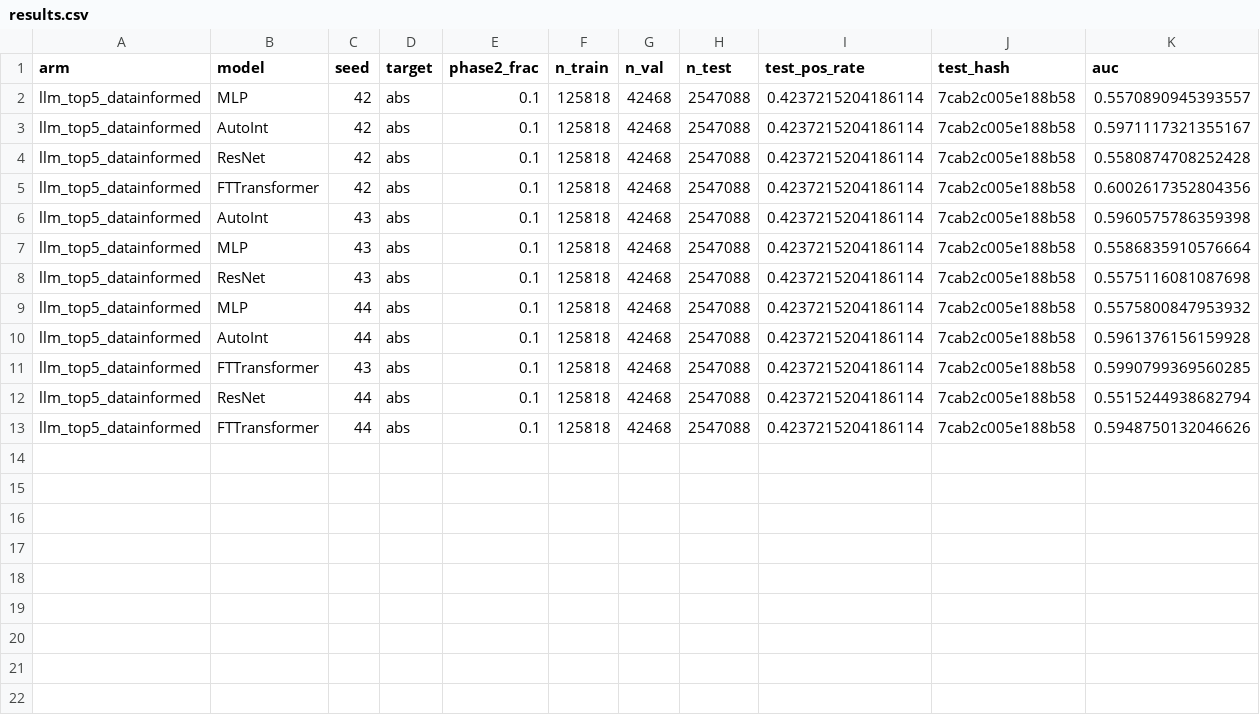
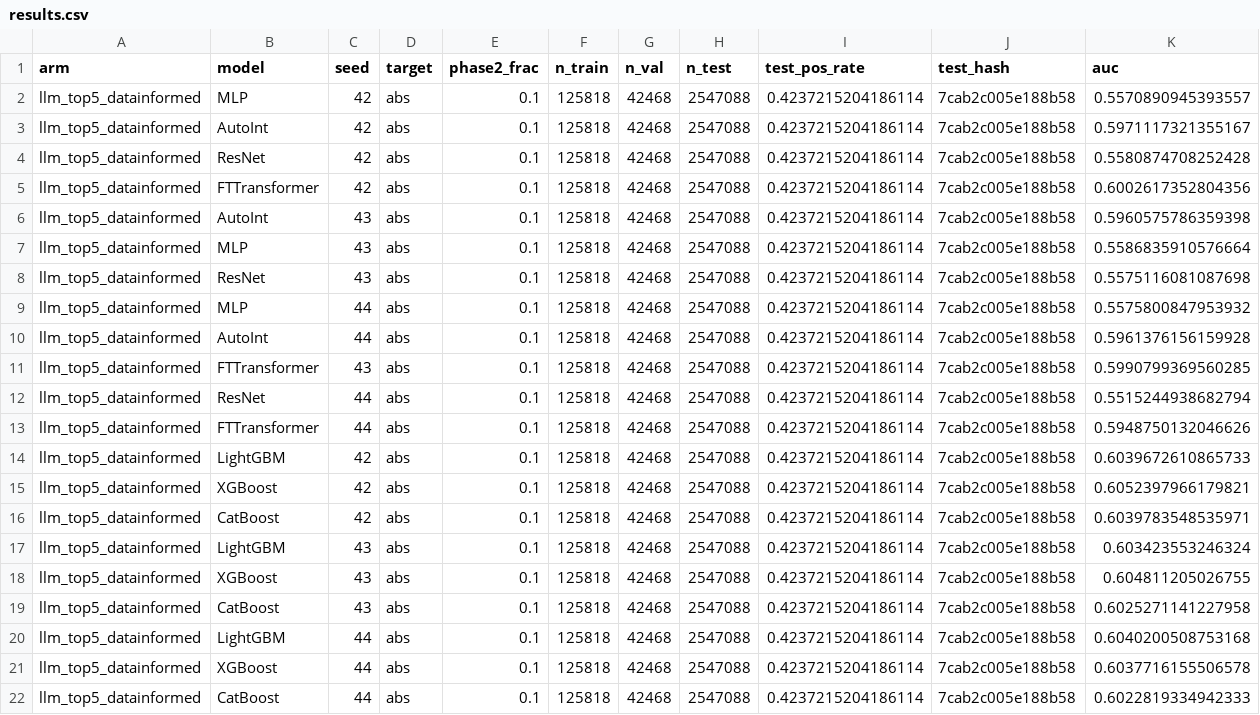
Before and after one commit to Flnny/Delay-data, a CSV file: exp/Tab_exp/ablations/06_2_llm_top5_datainformed/results.csv, drawn as a sheet; only a part is shown; rows hold the shown columns only; the diff names each change by its address in the sheet, - before the commit and + after, or states it on an @@ line.

```diff
--- a/exp/Tab_exp/ablations/06_2_llm_top5_datainformed/results.csv
+++ b/exp/Tab_exp/ablations/06_2_llm_top5_datainformed/results.csv
+row 14: llm_top5_datainformed | LightGBM | 42 | abs | 0.1 | 125818 | 42468 | 2547088 | 0.4237215204186114 | 7cab2c005e188b58 | 0.6039672610865733
+row 15: llm_top5_datainformed | XGBoost | 42 | abs | 0.1 | 125818 | 42468 | 2547088 | 0.4237215204186114 | 7cab2c005e188b58 | 0.6052397966179821
+row 16: llm_top5_datainformed | CatBoost | 42 | abs | 0.1 | 125818 | 42468 | 2547088 | 0.4237215204186114 | 7cab2c005e188b58 | 0.6039783548535971
+row 17: llm_top5_datainformed | LightGBM | 43 | abs | 0.1 | 125818 | 42468 | 2547088 | 0.4237215204186114 | 7cab2c005e188b58 | 0.603423553246324
+row 18: llm_top5_datainformed | XGBoost | 43 | abs | 0.1 | 125818 | 42468 | 2547088 | 0.4237215204186114 | 7cab2c005e188b58 | 0.604811205026755
+row 19: llm_top5_datainformed | CatBoost | 43 | abs | 0.1 | 125818 | 42468 | 2547088 | 0.4237215204186114 | 7cab2c005e188b58 | 0.6025271141227958
+row 20: llm_top5_datainformed | LightGBM | 44 | abs | 0.1 | 125818 | 42468 | 2547088 | 0.4237215204186114 | 7cab2c005e188b58 | 0.6040200508753168
+row 21: llm_top5_datainformed | XGBoost | 44 | abs | 0.1 | 125818 | 42468 | 2547088 | 0.4237215204186114 | 7cab2c005e188b58 | 0.6037716155506578
+row 22: llm_top5_datainformed | CatBoost | 44 | abs | 0.1 | 125818 | 42468 | 2547088 | 0.4237215204186114 | 7cab2c005e188b58 | 0.6022819334942333
```
Also changed, not shown: exp/Tab_exp/ablations/02_shap_only/results.csv, exp/Tab_exp/ablations/03_shap_plus_huim/results.csv, 19 other files.
